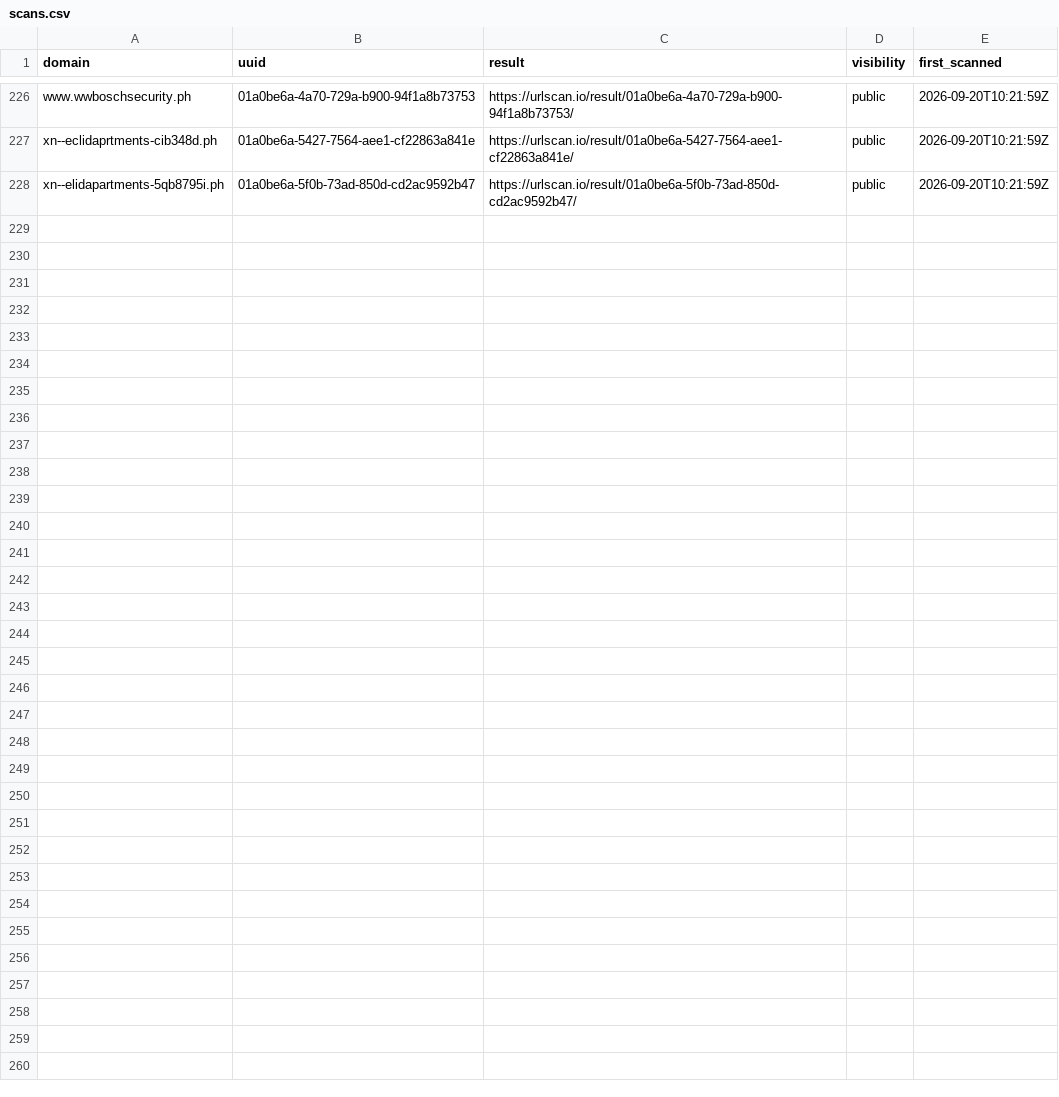
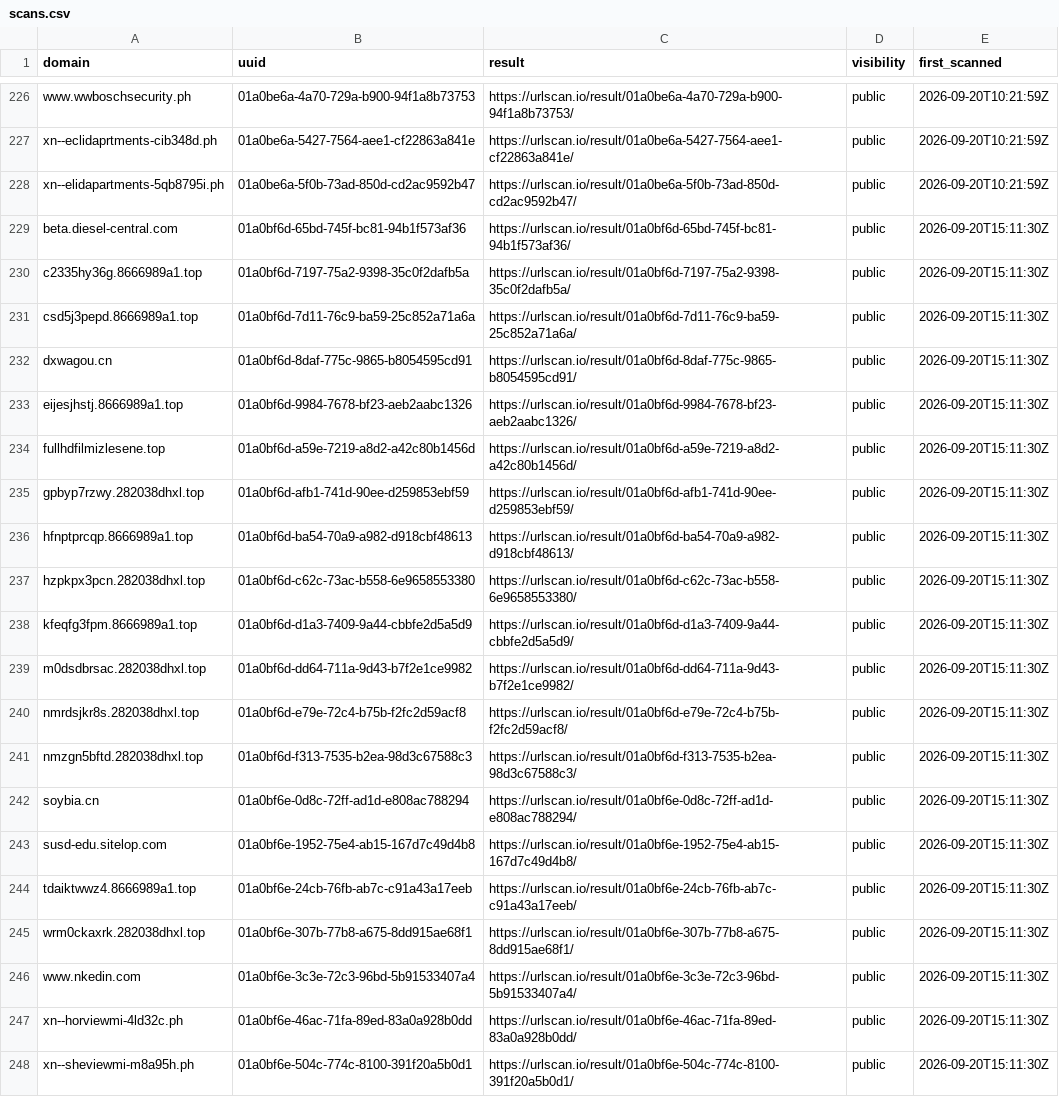
Before and after one commit to malek-alhu/marketplace-phaas-tracker, a CSV file: monitor/scans.csv, drawn as a sheet; only a part is shown, gaps mark what is left out; the diff names each change by its address in the sheet, - before the commit and + after, or states it on an @@ line.

```diff
--- a/monitor/scans.csv
+++ b/monitor/scans.csv
+row 229: beta.diesel-central.com | 01a0bf6d-65bd-745f-bc81-94b1f573af36 | https://urlscan.io/result/01a0bf6d-65bd-745f-bc81-94b1f573af36/ | public | 2026-09-20T15:11:30Z
+row 230: c2335hy36g.8666989a1.top | 01a0bf6d-7197-75a2-9398-35c0f2dafb5a | https://urlscan.io/result/01a0bf6d-7197-75a2-9398-35c0f2dafb5a/ | public | 2026-09-20T15:11:30Z
+row 231: csd5j3pepd.8666989a1.top | 01a0bf6d-7d11-76c9-ba59-25c852a71a6a | https://urlscan.io/result/01a0bf6d-7d11-76c9-ba59-25c852a71a6a/ | public | 2026-09-20T15:11:30Z
+row 232: dxwagou.cn | 01a0bf6d-8daf-775c-9865-b8054595cd91 | https://urlscan.io/result/01a0bf6d-8daf-775c-9865-b8054595cd91/ | public | 2026-09-20T15:11:30Z
+row 233: eijesjhstj.8666989a1.top | 01a0bf6d-9984-7678-bf23-aeb2aabc1326 | https://urlscan.io/result/01a0bf6d-9984-7678-bf23-aeb2aabc1326/ | public | 2026-09-20T15:11:30Z
+row 234: fullhdfilmizlesene.top | 01a0bf6d-a59e-7219-a8d2-a42c80b1456d | https://urlscan.io/result/01a0bf6d-a59e-7219-a8d2-a42c80b1456d/ | public | 2026-09-20T15:11:30Z
+row 235: gpbyp7rzwy.282038dhxl.top | 01a0bf6d-afb1-741d-90ee-d259853ebf59 | https://urlscan.io/result/01a0bf6d-afb1-741d-90ee-d259853ebf59/ | public | 2026-09-20T15:11:30Z
+row 236: hfnptprcqp.8666989a1.top | 01a0bf6d-ba54-70a9-a982-d918cbf48613 | https://urlscan.io/result/01a0bf6d-ba54-70a9-a982-d918cbf48613/ | public | 2026-09-20T15:11:30Z
+row 237: hzpkpx3pcn.282038dhxl.top | 01a0bf6d-c62c-73ac-b558-6e9658553380 | https://urlscan.io/result/01a0bf6d-c62c-73ac-b558-6e9658553380/ | public | 2026-09-20T15:11:30Z
+row 238: kfeqfg3fpm.8666989a1.top | 01a0bf6d-d1a3-7409-9a44-cbbfe2d5a5d9 | https://urlscan.io/result/01a0bf6d-d1a3-7409-9a44-cbbfe2d5a5d9/ | public | 2026-09-20T15:11:30Z
+row 239: m0dsdbrsac.282038dhxl.top | 01a0bf6d-dd64-711a-9d43-b7f2e1ce9982 | https://urlscan.io/result/01a0bf6d-dd64-711a-9d43-b7f2e1ce9982/ | public | 2026-09-20T15:11:30Z
+row 240: nmrdsjkr8s.282038dhxl.top | 01a0bf6d-e79e-72c4-b75b-f2fc2d59acf8 | https://urlscan.io/result/01a0bf6d-e79e-72c4-b75b-f2fc2d59acf8/ | public | 2026-09-20T15:11:30Z
+row 241: nmzgn5bftd.282038dhxl.top | 01a0bf6d-f313-7535-b2ea-98d3c67588c3 | https://urlscan.io/result/01a0bf6d-f313-7535-b2ea-98d3c67588c3/ | public | 2026-09-20T15:11:30Z
+row 242: soybia.cn | 01a0bf6e-0d8c-72ff-ad1d-e808ac788294 | https://urlscan.io/result/01a0bf6e-0d8c-72ff-ad1d-e808ac788294/ | public | 2026-09-20T15:11:30Z
+row 243: susd-edu.sitelop.com | 01a0bf6e-1952-75e4-ab15-167d7c49d4b8 | https://urlscan.io/result/01a0bf6e-1952-75e4-ab15-167d7c49d4b8/ | public | 2026-09-20T15:11:30Z
+row 244: tdaiktwwz4.8666989a1.top | 01a0bf6e-24cb-76fb-ab7c-c91a43a17eeb | https://urlscan.io/result/01a0bf6e-24cb-76fb-ab7c-c91a43a17eeb/ | public | 2026-09-20T15:11:30Z
+row 245: wrm0ckaxrk.282038dhxl.top | 01a0bf6e-307b-77b8-a675-8dd915ae68f1 | https://urlscan.io/result/01a0bf6e-307b-77b8-a675-8dd915ae68f1/ | public | 2026-09-20T15:11:30Z
+row 246: www.nkedin.com | 01a0bf6e-3c3e-72c3-96bd-5b91533407a4 | https://urlscan.io/result/01a0bf6e-3c3e-72c3-96bd-5b91533407a4/ | public | 2026-09-20T15:11:30Z
+row 247: xn--horviewmi-4ld32c.ph | 01a0bf6e-46ac-71fa-89ed-83a0a928b0dd | https://urlscan.io/result/01a0bf6e-46ac-71fa-89ed-83a0a928b0dd/ | public | 2026-09-20T15:11:30Z
+row 248: xn--sheviewmi-m8a95h.ph | 01a0bf6e-504c-774c-8100-391f20a5b0d1 | https://urlscan.io/result/01a0bf6e-504c-774c-8100-391f20a5b0d1/ | public | 2026-09-20T15:11:30Z
```
Also changed, not shown: monitor/discovered.csv, monitor/findings.csv, 5 other files.
